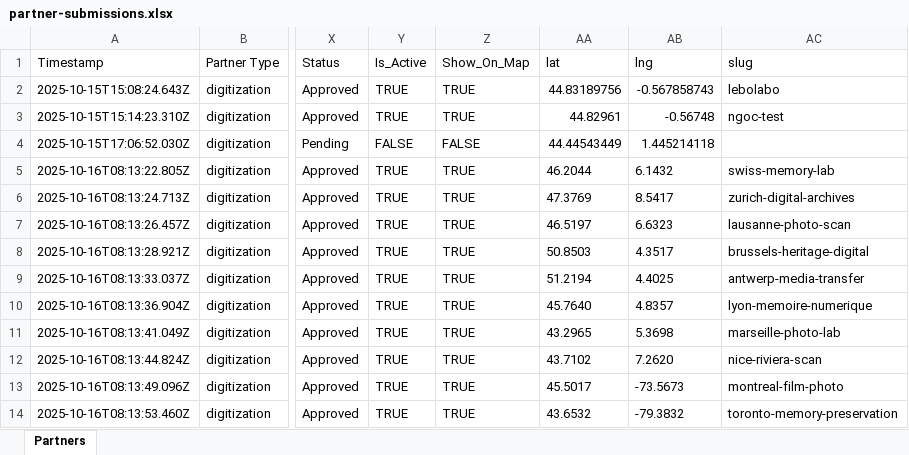
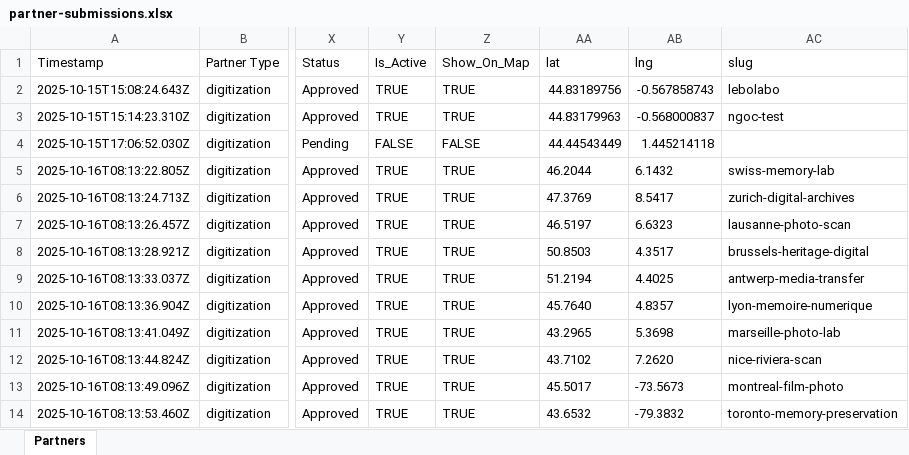
Before and after one commit to stephane46/MEMOPYK-V4, an Excel workbook: partner-submissions.xlsx, sheet Partners, drawn as a sheet; only a part is shown, gaps mark what is left out; values as stored, in another font and other column widths than the file's, no borders; the diff names each change by its address in the sheet, - before the commit and + after, or states it on an @@ line.

```diff
--- a/partner-submissions.xlsx (sheet Partners)
+++ b/partner-submissions.xlsx (sheet Partners)
-AA3 (lat): 44.82961
+AA3 (lat): 44.83179963
-AB3 (lng): -0.56748
+AB3 (lng): -0.568000837
```
